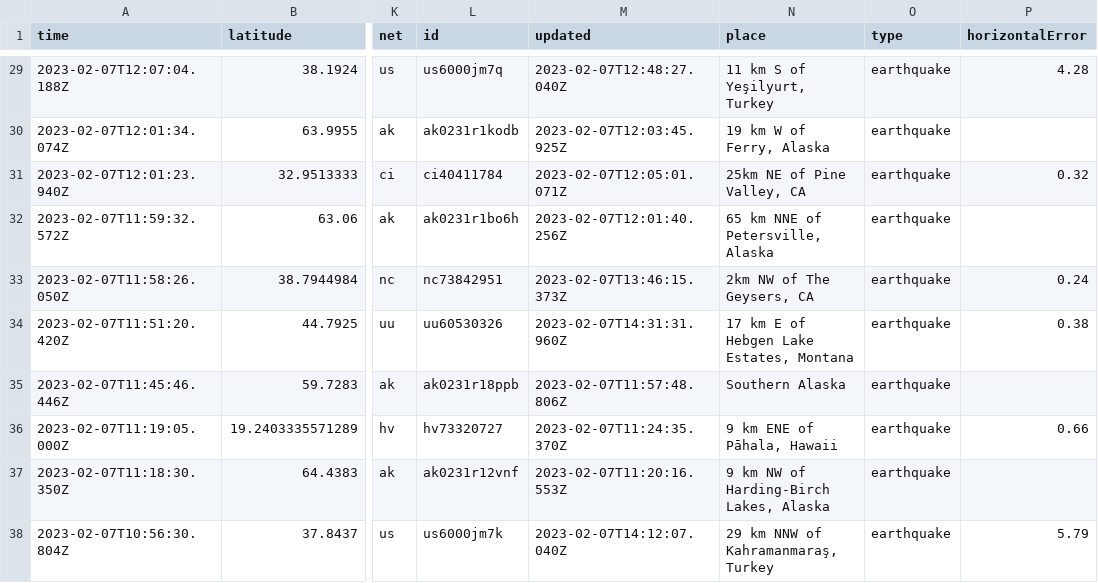
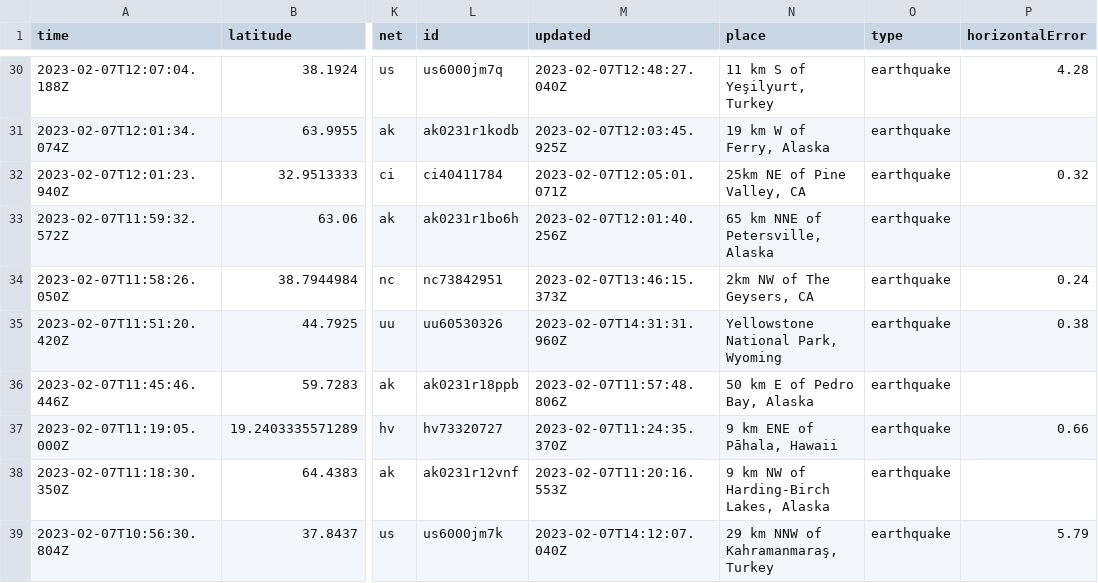
Before and after one commit to mattrehbein/nicar22-github-actions, a CSV file: usgs_current.csv, drawn as a sheet; only a part is shown, gaps mark what is left out; addresses are those after the commit; the diff covers the shown part only; the diff names each change by its address in the sheet, - before the commit and + after, or states it on an @@ line.

```diff
--- a/usgs_current.csv
+++ b/usgs_current.csv
-N35 (place): 17 km E of Hebgen Lake Estates, Montana
+N35 (place): Yellowstone National Park, Wyoming
-N36 (place): Southern Alaska
+N36 (place): 50 km E of Pedro Bay, Alaska
```
Also changed, not shown: 2 added rows, 2 removed rows and 27 edited cells elsewhere in this file.
